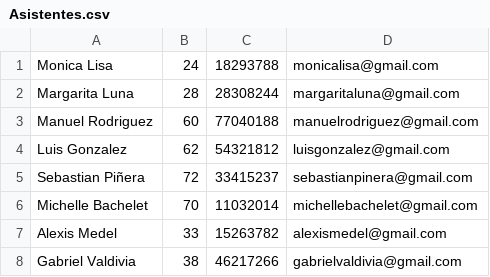
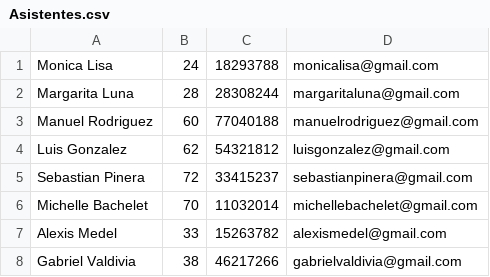
Before and after one commit to cykrr/Congreso, a CSV file: data/Asistentes.csv, drawn as a sheet.

Commit message:
quitar ñ

```diff
--- a/data/Asistentes.csv
+++ b/data/Asistentes.csv
@@ -4,3 +4,3 @@ Manuel Rodriguez;60;77040188;manuelrodriguez@gmail.com
 Luis Gonzalez;62;54321812;luisgonzalez@gmail.com
-Sebastian Piñera;72;33415237;sebastianpinera@gmail.com
+Sebastian Pinera;72;33415237;sebastianpinera@gmail.com
 Michelle Bachelet;70;11032014;michellebachelet@gmail.com
```
